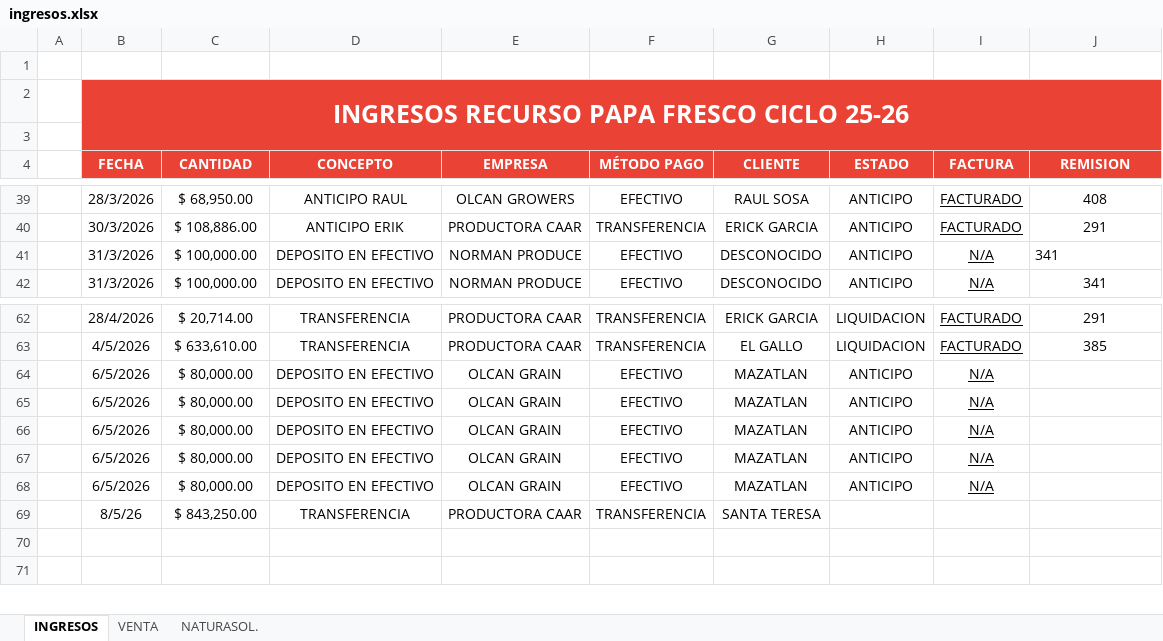
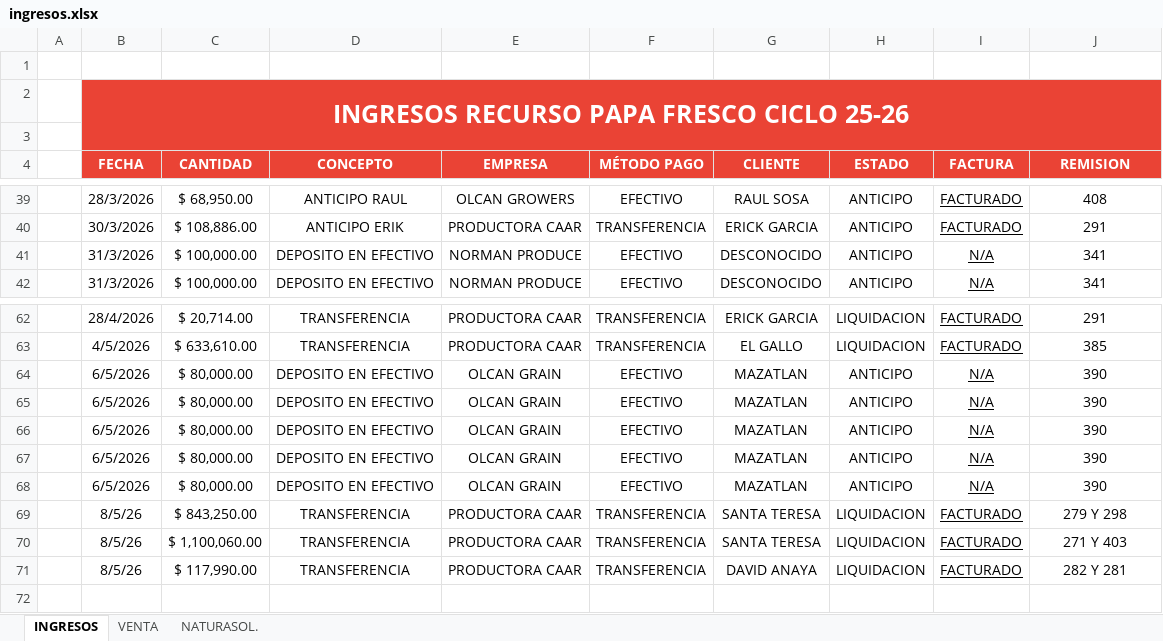
Before and after one commit to NormanProduce/Ciclo-25-26, an Excel workbook: ingresos.xlsx, sheet INGRESOS, drawn as a sheet; only a part is shown, gaps mark what is left out; values as stored, in another font and other column widths than the file's, no borders; charts and pictures not drawn; the diff names each change by its address in the sheet, - before the commit and + after, or states it on an @@ line.

```diff
--- a/ingresos.xlsx (sheet INGRESOS)
+++ b/ingresos.xlsx (sheet INGRESOS)
-J41 alignment: left
+J41 alignment: center
-J64:J68 (REMISION): (empty)
+J64:J68 (REMISION): 390
-H69 (ESTADO): (empty)
+H69 (ESTADO): LIQUIDACION
-I69 (FACTURA): (empty)
+I69 (FACTURA): FACTURADO
-J69 (REMISION): (empty)
+J69 (REMISION): 279 Y 298
-row 70: (empty)
+row 70:  | 8/5/26 | $ 1,100,060.00 | TRANSFERENCIA | PRODUCTORA CAAR | TRANSFERENCIA | SANTA TERESA | LIQUIDACION | FACTURADO | 271 Y 403
+row 71:  | 8/5/26 | $ 117,990.00 | TRANSFERENCIA | PRODUCTORA CAAR | TRANSFERENCIA | DAVID ANAYA | LIQUIDACION | FACTURADO | 282 Y 281
```
Also changed, not shown: sheet VENTA, formulas that keep their value, hidden cells.
